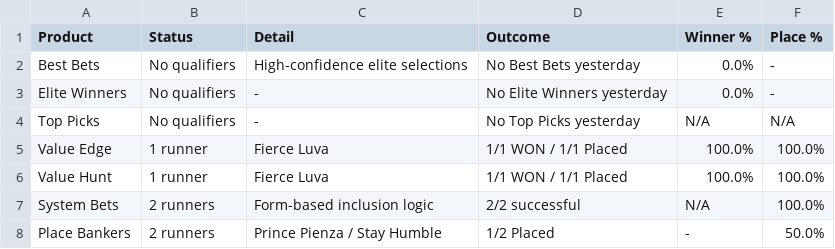
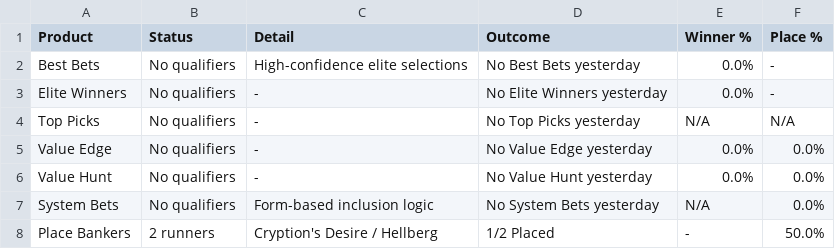
Before and after one commit to puntingiq/puntingiq-site, a CSV file: reports/latest/web_product_status.csv, drawn as a sheet.

```diff
--- a/reports/latest/web_product_status.csv
+++ b/reports/latest/web_product_status.csv
@@ -4,5 +4,5 @@ Elite Winners,No qualifiers,-,No Elite Winners yesterday,0.0%,-
 Top Picks,No qualifiers,-,No Top Picks yesterday,N/A,N/A
-Value Edge,1 runner,Fierce Luva,1/1 WON / 1/1 Placed,100.0%,100.0%
-Value Hunt,1 runner,Fierce Luva,1/1 WON / 1/1 Placed,100.0%,100.0%
-System Bets,2 runners,Form-based inclusion logic,2/2 successful,N/A,100.0%
-Place Bankers,2 runners,Prince Pienza / Stay Humble,1/2 Placed,-,50.0%
+Value Edge,No qualifiers,-,No Value Edge yesterday,0.0%,0.0%
+Value Hunt,No qualifiers,-,No Value Hunt yesterday,0.0%,0.0%
+System Bets,No qualifiers,Form-based inclusion logic,No System Bets yesterday,N/A,0.0%
+Place Bankers,2 runners,Cryption's Desire / Hellberg,1/2 Placed,-,50.0%
```
Also changed, not shown: reports/latest/place_bankers_live_results.csv, reports/latest/web_race_by_race_summary.csv, 21 other files.
